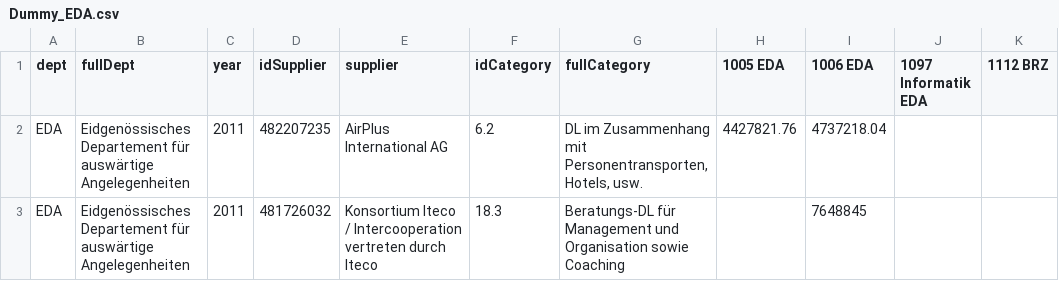
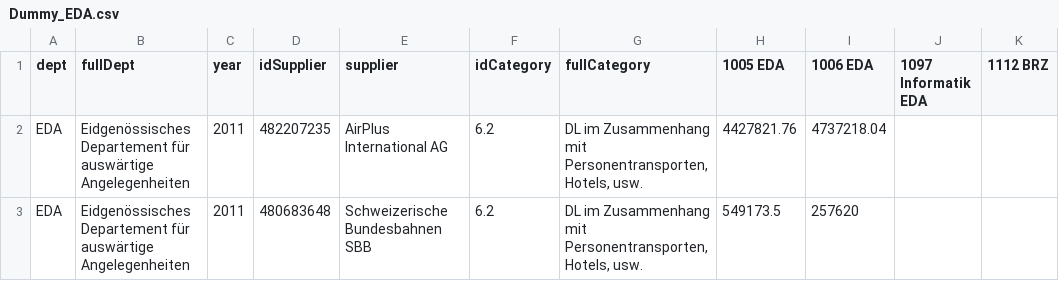
Before and after one commit to cblaettgithub/BA2016_Swiss_Gov_CB, a CSV file: CSV/Dummy_EDA.csv, drawn as a sheet.

```diff
--- a/CSV/Dummy_EDA.csv
+++ b/CSV/Dummy_EDA.csv
@@ -2,2 +2,2 @@ dept,fullDept,year,idSupplier,supplier,idCategory,fullCategory,1005 EDA,1006 EDA
 EDA,Eidgenössisches Departement für auswärtige Angelegenheiten,2011,482207235,AirPlus International AG,6.2,"DL im Zusammenhang mit Personentransporten, Hotels, usw.",4427821.76,4737218.04,,
-EDA,Eidgenössisches Departement für auswärtige Angelegenheiten,2011,481726032,Konsortium Iteco / Intercooperation vertreten durch Iteco,18.3,Beratungs-DL für Management und Organisation sowie Coaching,,7648845,,
+EDA,Eidgenössisches Departement für auswärtige Angelegenheiten,2011,480683648,Schweizerische Bundesbahnen SBB,6.2,"DL im Zusammenhang mit Personentransporten, Hotels, usw.",549173.5,257620,,
```
Also changed, not shown: CSV/Dummy_EDI.csv, 3 other files.
